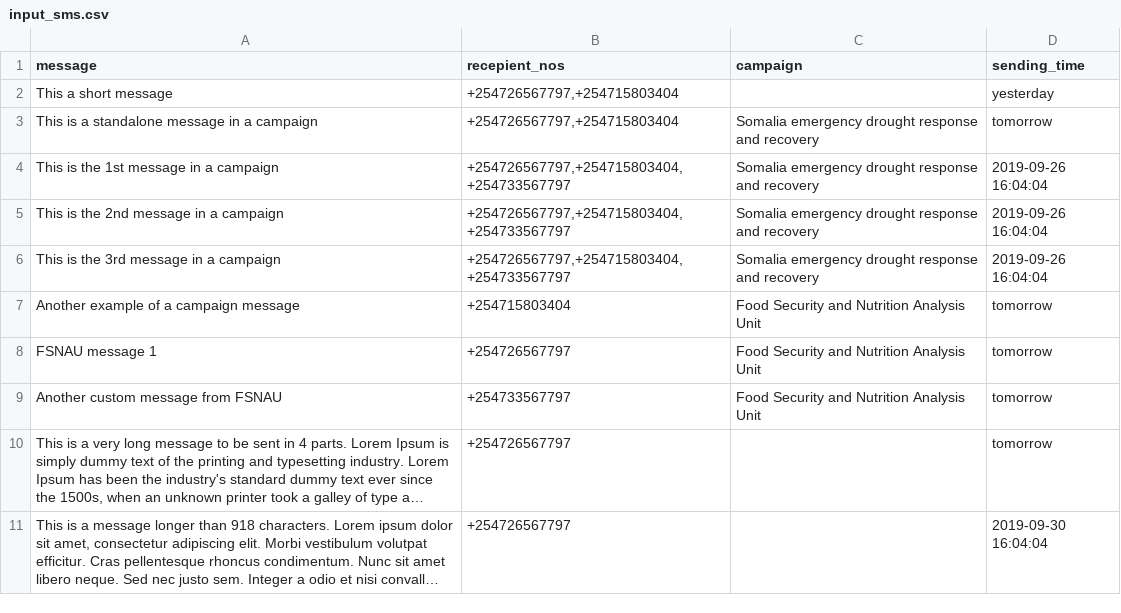
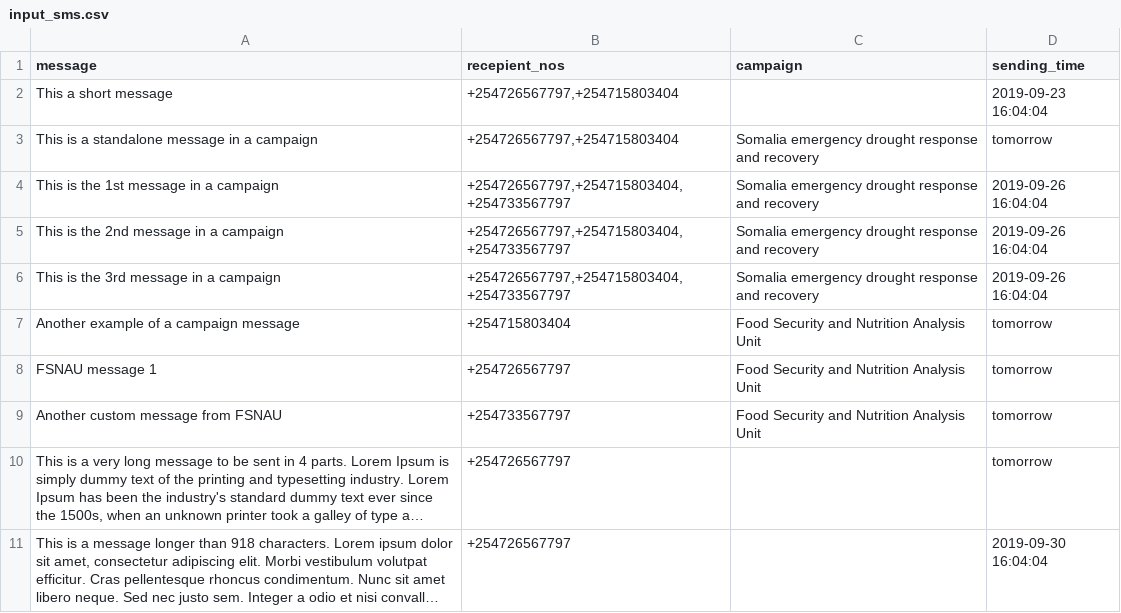
Before and after one commit to soloincc/fao-sms, a CSV file: sms_app/input_sms.csv, drawn as a sheet; long unchanged cells end in ….

Commit message:
Add a message that was to be sent 2 days prior

```diff
--- a/sms_app/input_sms.csv
+++ b/sms_app/input_sms.csv
@@ -1,3 +1,3 @@
 message,recepient_nos,campaign,sending_time
-This a short message,"+254726567797,+254715803404",,yesterday
+This a short message,"+254726567797,+254715803404",,2019-09-23 16:04:04
 This is a standalone message in a campaign,"+254726567797,+254715803404",Somalia emergency drought response and recovery,tomorrow
```
